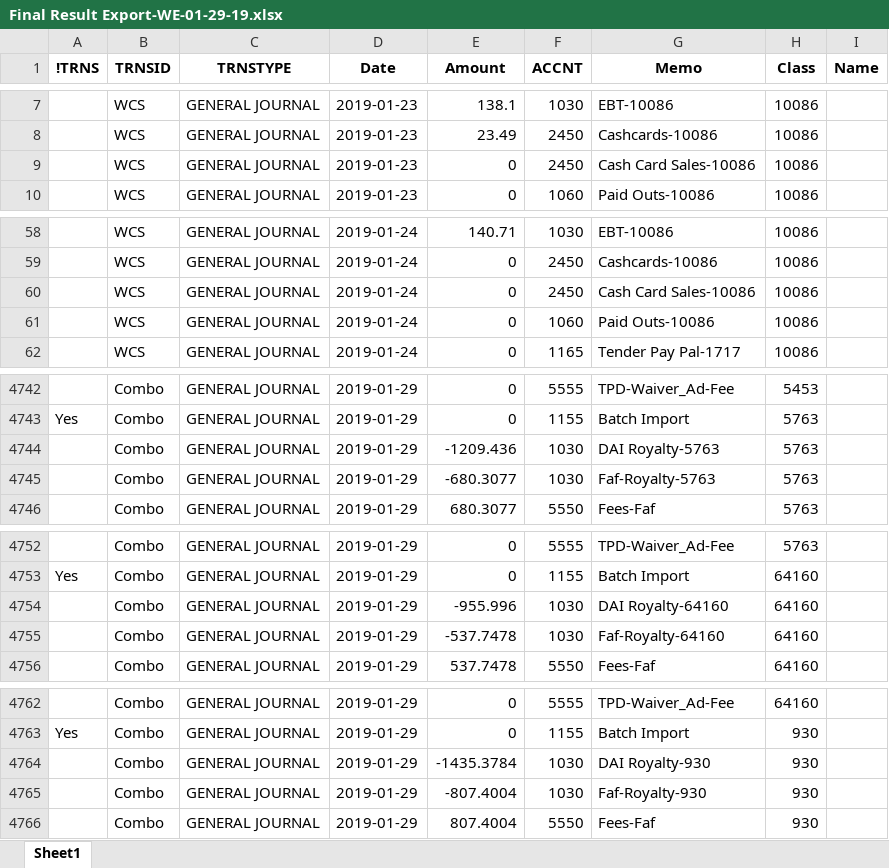
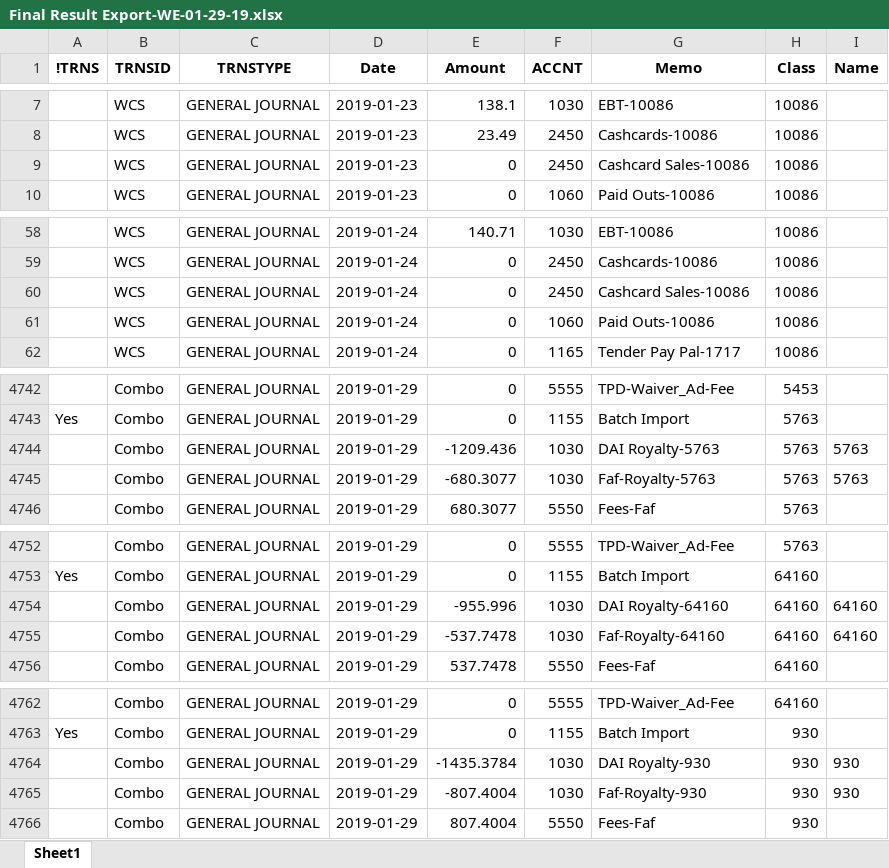
Before and after one commit to rginsberg549/Subway, an Excel workbook: Results/Final Result Export-WE-01-29-19.xlsx, sheet Sheet1, drawn as a sheet; only a part is shown, gaps mark what is left out; values as stored, in another font and other column widths than the file's, no borders; the diff covers the shown part only; the diff names each change by its address in the sheet, - before the commit and + after, or states it on an @@ line.

```diff
--- a/Results/Final Result Export-WE-01-29-19.xlsx (sheet Sheet1)
+++ b/Results/Final Result Export-WE-01-29-19.xlsx (sheet Sheet1)
-G9 (Memo): Cash Card Sales-10086
+G9 (Memo): Cashcard Sales-10086
-G60 (Memo): Cash Card Sales-10086
+G60 (Memo): Cashcard Sales-10086
-I4744:I4745 (Name): (empty)
+I4744:I4745 (Name): 5763
-I4754:I4755 (Name): (empty)
+I4754:I4755 (Name): 64160
-I4764:I4765 (Name): (empty)
+I4764:I4765 (Name): 930
```
Also changed, not shown: 109 edited cells elsewhere in this sheet, 1 other file.
